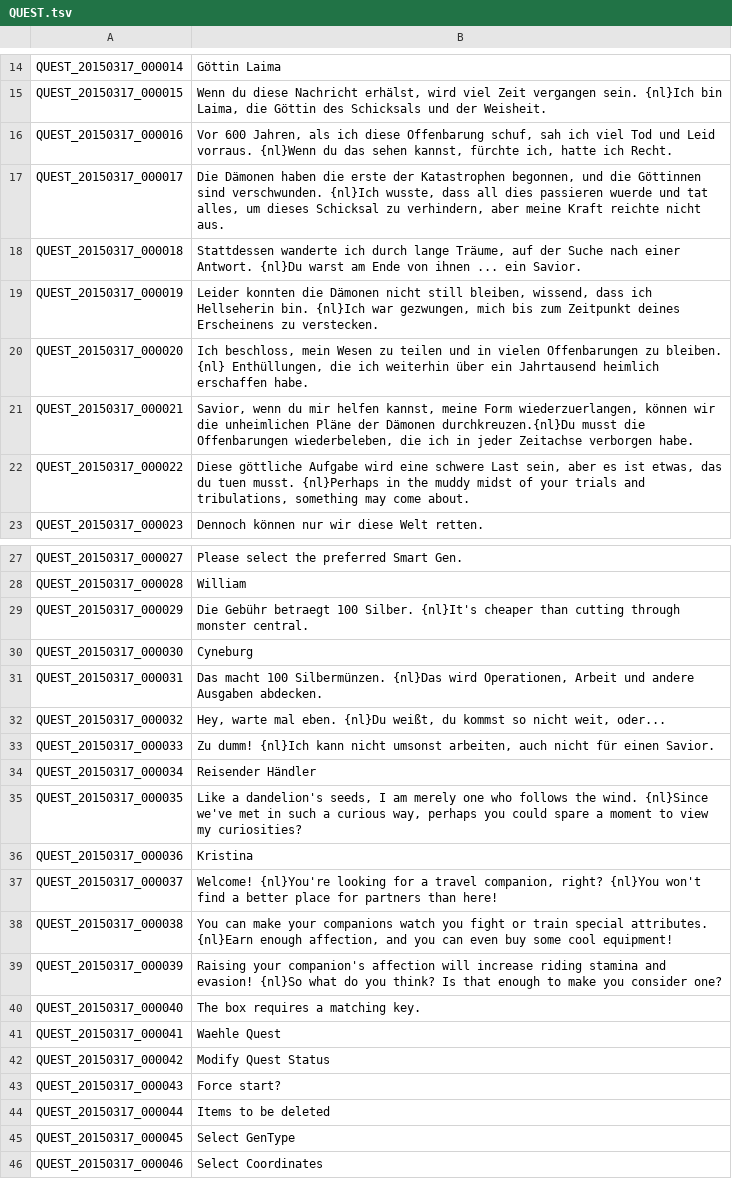
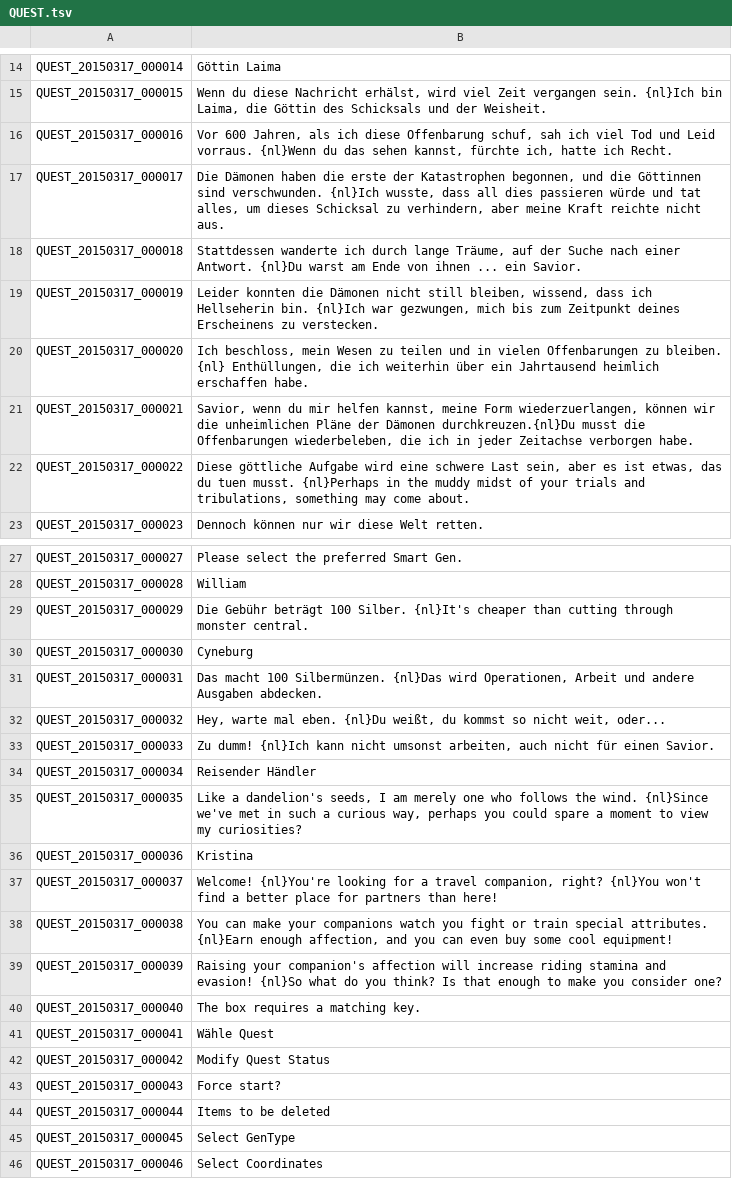
Before and after one commit to Shinshuku/TreeOfSaviorDE, a TSV file: QUEST.tsv, drawn as a sheet; only a part is shown, gaps mark what is left out.

Commit message:
Update QUEST.tsv

```diff
--- a/QUEST.tsv
+++ b/QUEST.tsv
@@ -16,3 +16,3 @@ QUEST_20150317_000015	Wenn du diese Nachricht erhälst, wird viel Zeit vergangen
 QUEST_20150317_000016	Vor 600 Jahren, als ich diese Offenbarung schuf, sah ich viel Tod und Leid vorraus. {nl}Wenn du das sehen kannst, fürchte ich, hatte ich Recht.
-QUEST_20150317_000017	Die Dämonen haben die erste der Katastrophen begonnen, und die Göttinnen sind verschwunden. {nl}Ich wusste, dass all dies passieren wuerde und tat alles, um dieses Schicksal zu verhindern, aber meine Kraft reichte nicht aus.
+QUEST_20150317_000017	Die Dämonen haben die erste der Katastrophen begonnen, und die Göttinnen sind verschwunden. {nl}Ich wusste, dass all dies passieren würde und tat alles, um dieses Schicksal zu verhindern, aber meine Kraft reichte nicht aus.
 QUEST_20150317_000018	Stattdessen wanderte ich durch lange Träume, auf der Suche nach einer Antwort. {nl}Du warst am Ende von ihnen ... ein Savior.
@@ -28,3 +28,3 @@ QUEST_20150317_000027	Please select the preferred Smart Gen.
 QUEST_20150317_000028	William
-QUEST_20150317_000029	Die Gebühr betraegt 100 Silber. {nl}It's cheaper than cutting through monster central.
+QUEST_20150317_000029	Die Gebühr beträgt 100 Silber. {nl}It's cheaper than cutting through monster central.
 QUEST_20150317_000030	Cyneburg
@@ -40,3 +40,3 @@ QUEST_20150317_000039	Raising your companion's affection will increase riding st
 QUEST_20150317_000040	The box requires a matching key.
-QUEST_20150317_000041	Waehle Quest
+QUEST_20150317_000041	Wähle Quest
 QUEST_20150317_000042	Modify Quest Status
```
